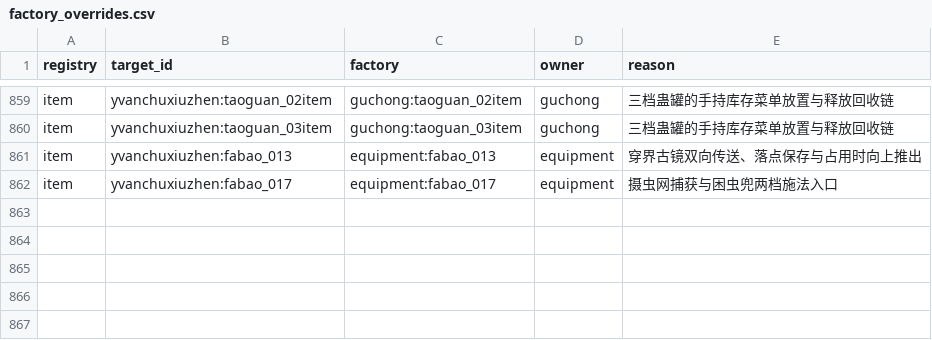
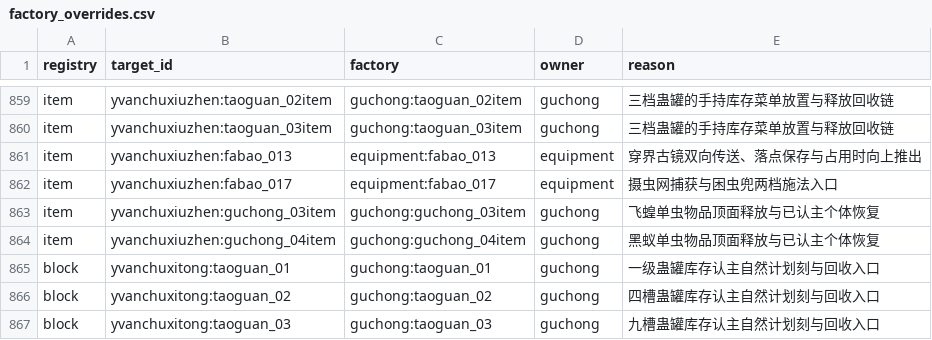
Before and after one commit to Shane77ly/yvanchuxiuzhen-1.21.1, a CSV file: docs/reference/conversion/factory_overrides.csv, drawn as a sheet; only a part is shown, gaps mark what is left out.

```diff
--- a/docs/reference/conversion/factory_overrides.csv
+++ b/docs/reference/conversion/factory_overrides.csv
@@ -862 +862,6 @@ item,yvanchuxiuzhen:fabao_013,equipment:fabao_013,equipment,穿界古镜双向
 item,yvanchuxiuzhen:fabao_017,equipment:fabao_017,equipment,摄虫网捕获与困虫兜两档施法入口
+item,yvanchuxiuzhen:guchong_03item,guchong:guchong_03item,guchong,飞蝗单虫物品顶面释放与已认主个体恢复
+item,yvanchuxiuzhen:guchong_04item,guchong:guchong_04item,guchong,黑蚁单虫物品顶面释放与已认主个体恢复
+block,yvanchuxitong:taoguan_01,guchong:taoguan_01,guchong,一级蛊罐库存认主自然计划刻与回收入口
+block,yvanchuxitong:taoguan_02,guchong:taoguan_02,guchong,四槽蛊罐库存认主自然计划刻与回收入口
+block,yvanchuxitong:taoguan_03,guchong:taoguan_03,guchong,九槽蛊罐库存认主自然计划刻与回收入口
```
Also changed, not shown: docs/systems/guchong/ledger/content.csv, 15 other files.
